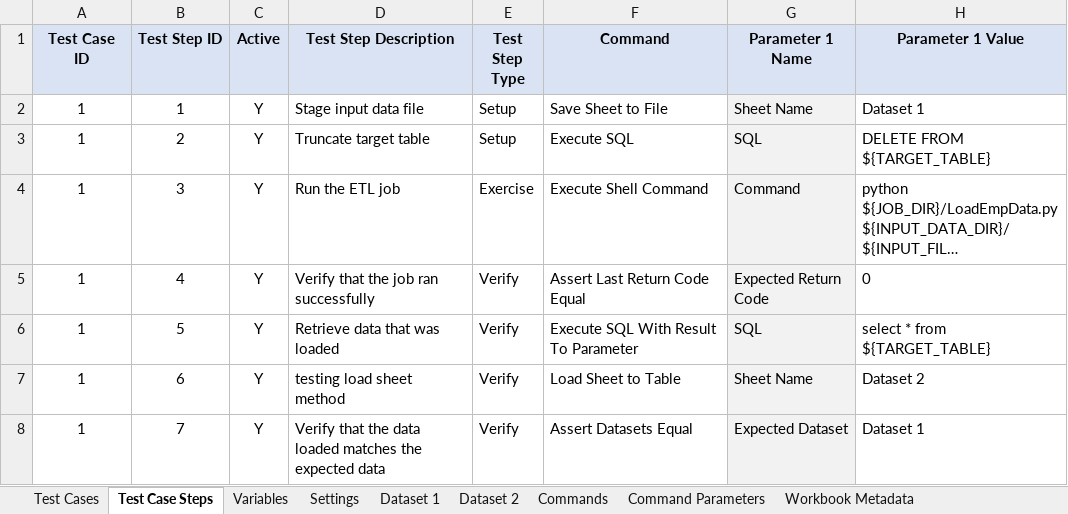
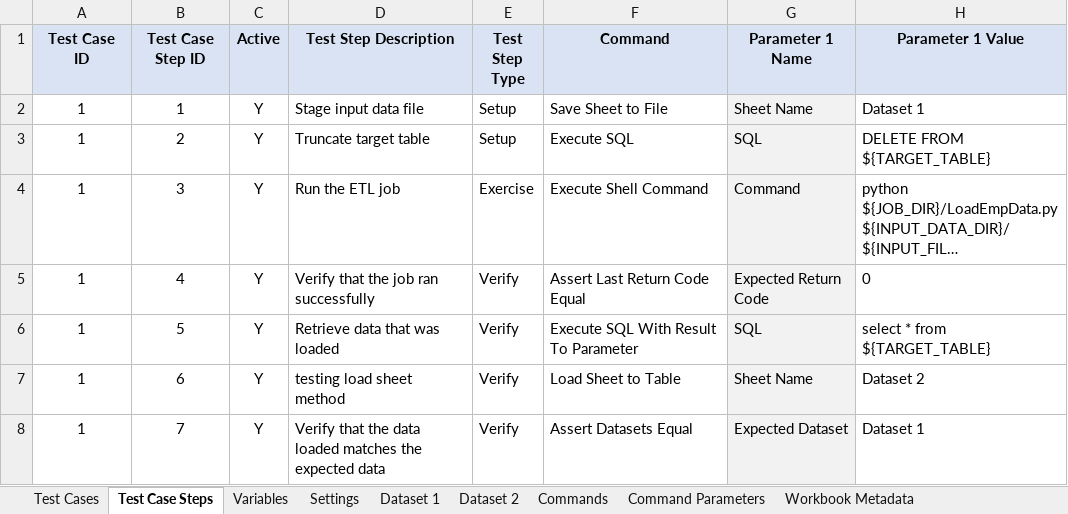
Before and after one commit to dataunit/dataunit_old, an Excel workbook: test_case_workbook.v2.xlsx, sheet Test Case Steps, drawn as a sheet; only a part is shown; long unchanged cells end in …; values as stored, in another font and other column widths than the file's, no borders; the diff names each change by its address in the sheet, - before the commit and + after, or states it on an @@ line.

```diff
--- a/test_case_workbook.v2.xlsx (sheet Test Case Steps)
+++ b/test_case_workbook.v2.xlsx (sheet Test Case Steps)
-B1: Test Step ID
+B1: Test Case Step ID
```
Also changed, not shown: sheet Command Parameters, 7 other files.
